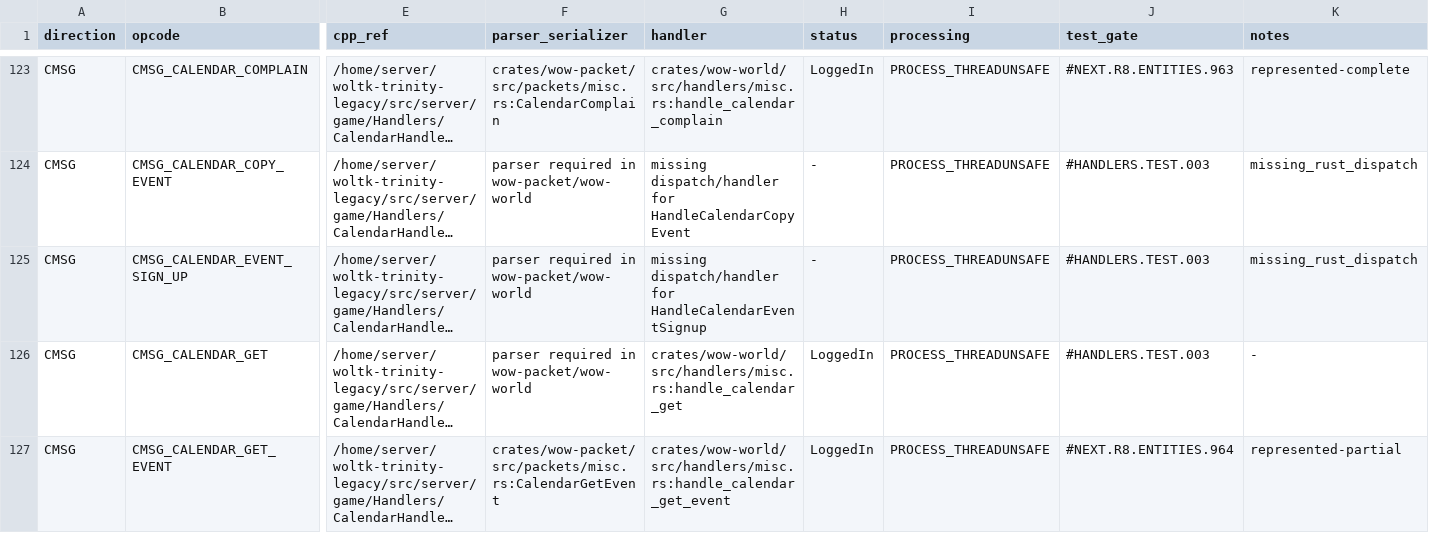
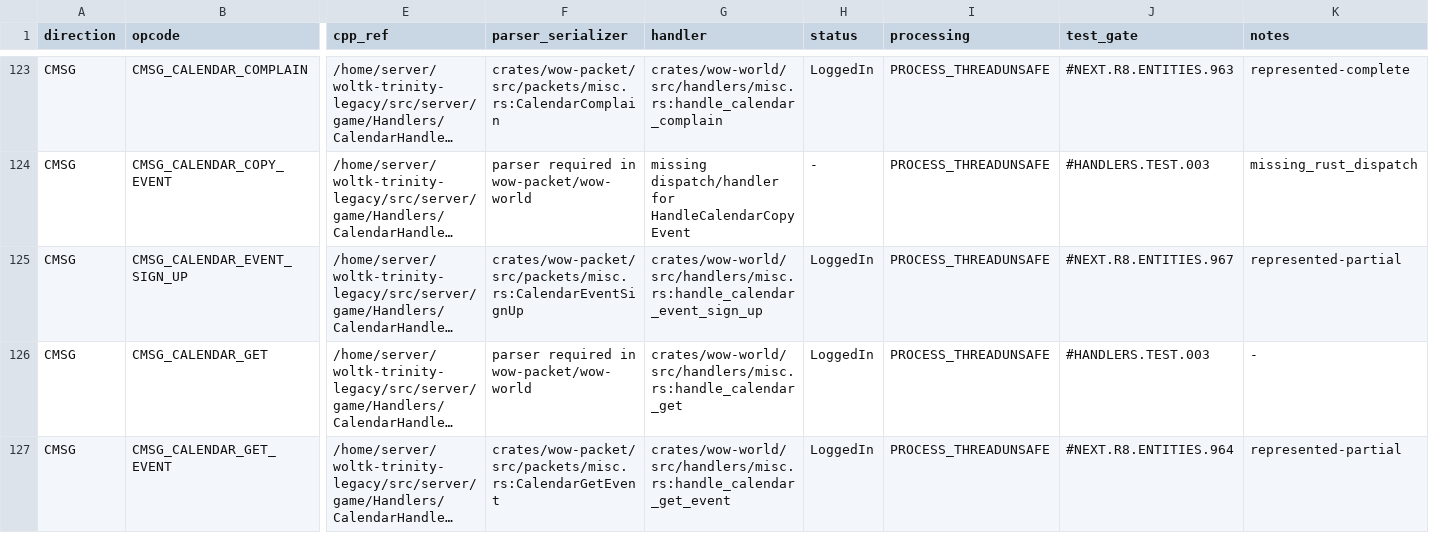
Before and after one commit to alseif0x/rustycore, a TSV file: docs/migration/inventory/r3-opcodes-registry.tsv, drawn as a sheet; only a part is shown, gaps mark what is left out; long unchanged cells end in …; the diff names each change by its address in the sheet, - before the commit and + after, or states it on an @@ line.

```diff
--- a/docs/migration/inventory/r3-opcodes-registry.tsv
+++ b/docs/migration/inventory/r3-opcodes-registry.tsv
-F125 (parser_serializer): parser required in wow-packet/wow-world
+F125 (parser_serializer): crates/wow-packet/src/packets/misc.rs:CalendarEventSignUp
-G125 (handler): missing dispatch/handler for HandleCalendarEventSignup
+G125 (handler): crates/wow-world/src/handlers/misc.rs:handle_calendar_event_sign_up
-H125 (status): -
+H125 (status): LoggedIn
-J125 (test_gate): #HANDLERS.TEST.003
+J125 (test_gate): #NEXT.R8.ENTITIES.967
-K125 (notes): missing_rust_dispatch
+K125 (notes): represented-partial
```
Also changed, not shown: docs/migration/inventory/cpp-client-handlers.tsv, 8 other files.
